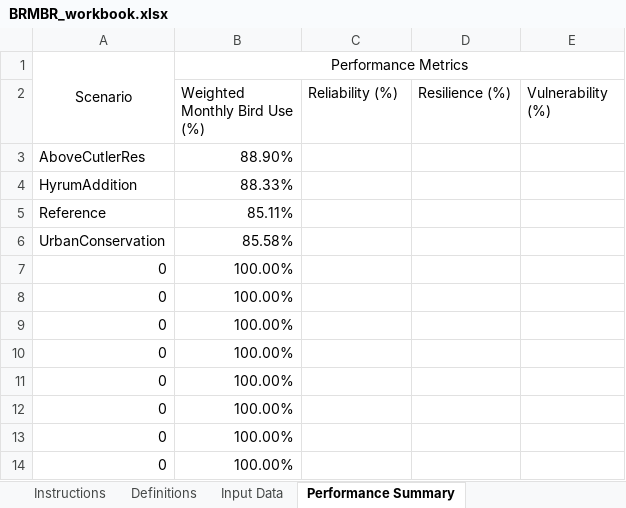
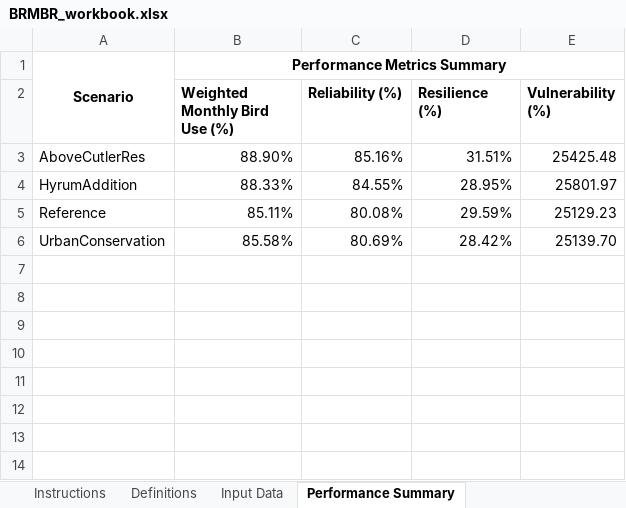
Before and after one commit to CEE-6490-RiverBasinPlanning/Spring-2016, an Excel workbook: CombinedWEAPArea/BRMBR Performance Metric Calcs/BRMBR_workbook.xlsx, sheet Performance Summary, drawn as a sheet; values as stored, in another font and other column widths than the file's, no borders; 3 other sheets too large or unreadable and not compared; the diff names each change by its address in the sheet, - before the commit and + after, or states it on an @@ line.

Commit message:
BRMBR Workbook

```diff
--- a/CombinedWEAPArea/BRMBR Performance Metric Calcs/BRMBR_workbook.xlsx (sheet Performance Summary)
+++ b/CombinedWEAPArea/BRMBR Performance Metric Calcs/BRMBR_workbook.xlsx (sheet Performance Summary)
-A1:B1 bold: off
+A1:B1 bold: on
-B1 (Weighted Monthly Bird Use (%)): Performance Metrics
+B1 (Weighted Monthly Bird Use (%)): Performance Metrics Summary
-B2:E2 bold: off
+B2:E2 bold: on
-C3 (Reliability (%)): (empty)
+C3 (Reliability (%)): 85.16%
-D3 (Resilience (%)): (empty)
+D3 (Resilience (%)): 31.51%
-E3 (Vulnerability (%)): (empty)
+E3 (Vulnerability (%)): 25425.48
-C4 (Reliability (%)): (empty)
+C4 (Reliability (%)): 84.55%
-D4 (Resilience (%)): (empty)
+D4 (Resilience (%)): 28.95%
-E4 (Vulnerability (%)): (empty)
+E4 (Vulnerability (%)): 25801.97
-C5 (Reliability (%)): (empty)
+C5 (Reliability (%)): 80.08%
-D5 (Resilience (%)): (empty)
+D5 (Resilience (%)): 29.59%
-E5 (Vulnerability (%)): (empty)
+E5 (Vulnerability (%)): 25129.23
-C6 (Reliability (%)): (empty)
+C6 (Reliability (%)): 80.69%
-D6 (Resilience (%)): (empty)
+D6 (Resilience (%)): 28.42%
-E6 (Vulnerability (%)): (empty)
+E6 (Vulnerability (%)): 25139.70
-row 7: 0 | 100.00%
-row 8: 0 | 100.00%
-row 9: 0 | 100.00%
-row 10: 0 | 100.00%
-row 11: 0 | 100.00%
-row 12: 0 | 100.00%
-row 13: 0 | 100.00%
-row 14: 0 | 100.00%
```
Also changed, not shown: sheet Vulnerability, sheet Reliability, sheet Instructions, sheet Definitions, other sheet tabs, formulas that keep their value, 1 other file.
